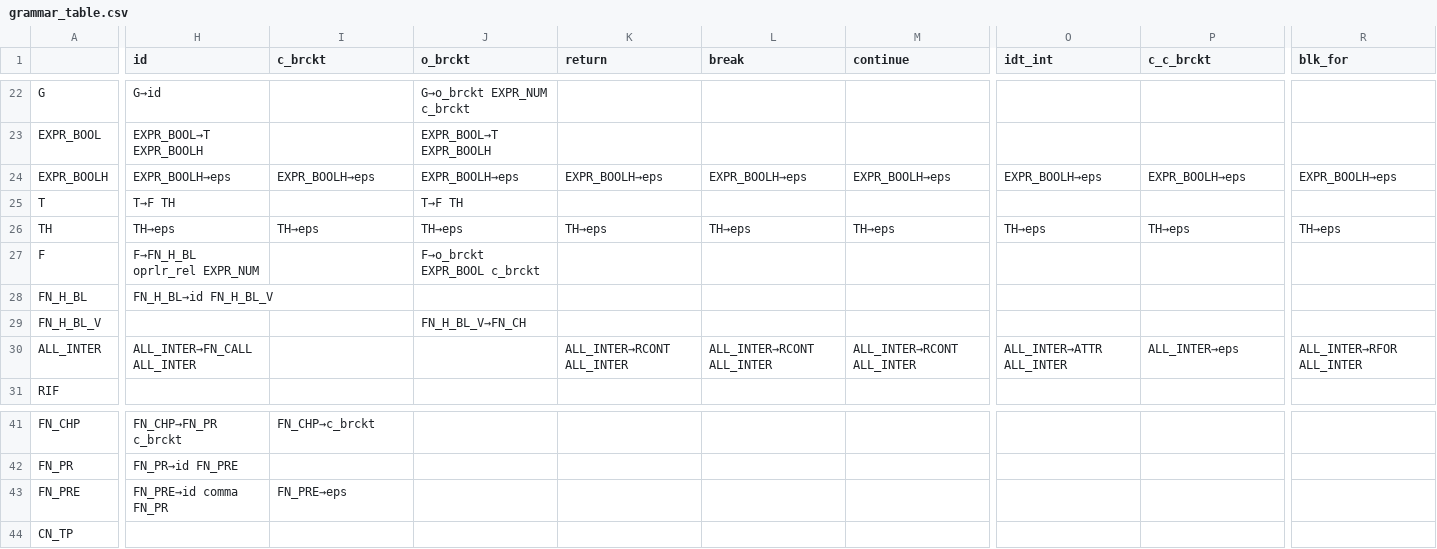
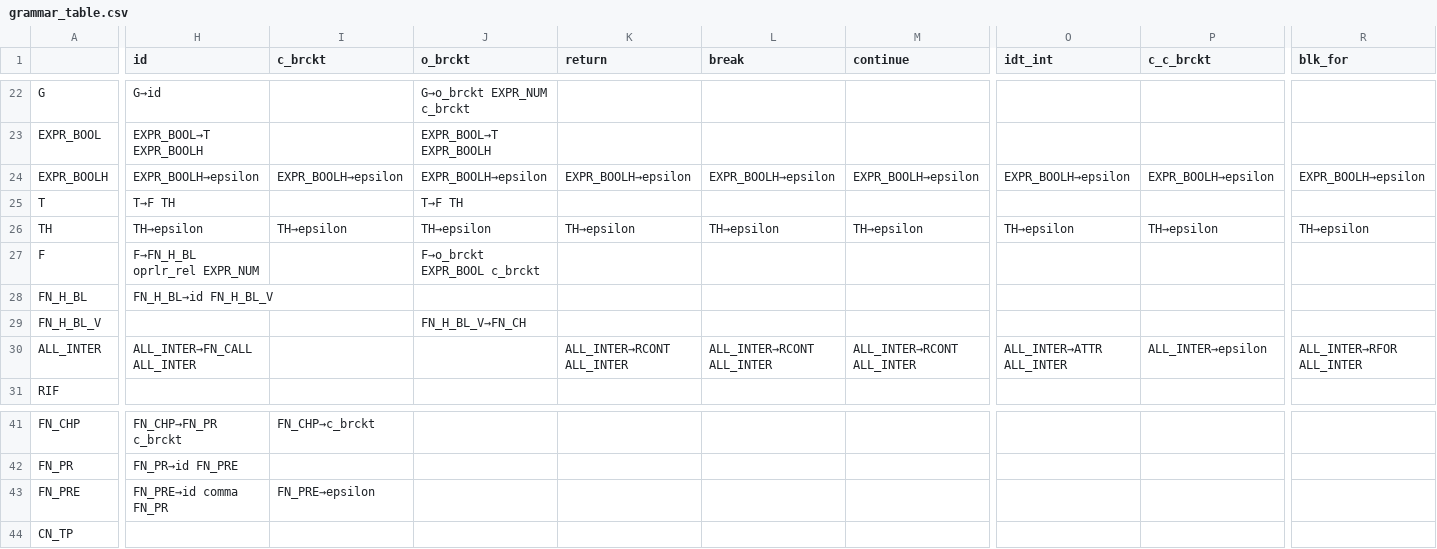
Before and after one commit to NaelsonDouglas/namelesscompiler, a CSV file: src/grammar_table.csv, drawn as a sheet; only a part is shown, gaps mark what is left out; the diff covers the shown part only; the diff names each change by its address in the sheet, - before the commit and + after, or states it on an @@ line.

```diff
--- a/src/grammar_table.csv
+++ b/src/grammar_table.csv
-H24 (id): EXPR_BOOLH→eps
+H24 (id): EXPR_BOOLH→epsilon
-I24 (c_brckt): EXPR_BOOLH→eps
+I24 (c_brckt): EXPR_BOOLH→epsilon
-J24 (o_brckt): EXPR_BOOLH→eps
+J24 (o_brckt): EXPR_BOOLH→epsilon
-K24 (return): EXPR_BOOLH→eps
+K24 (return): EXPR_BOOLH→epsilon
-L24 (break): EXPR_BOOLH→eps
+L24 (break): EXPR_BOOLH→epsilon
-M24 (continue): EXPR_BOOLH→eps
+M24 (continue): EXPR_BOOLH→epsilon
-O24 (idt_int): EXPR_BOOLH→eps
+O24 (idt_int): EXPR_BOOLH→epsilon
-P24 (c_c_brckt): EXPR_BOOLH→eps
+P24 (c_c_brckt): EXPR_BOOLH→epsilon
-R24 (blk_for): EXPR_BOOLH→eps
+R24 (blk_for): EXPR_BOOLH→epsilon
-H26 (id): TH→eps
+H26 (id): TH→epsilon
-I26 (c_brckt): TH→eps
+I26 (c_brckt): TH→epsilon
-J26 (o_brckt): TH→eps
+J26 (o_brckt): TH→epsilon
-K26 (return): TH→eps
+K26 (return): TH→epsilon
-L26 (break): TH→eps
+L26 (break): TH→epsilon
-M26 (continue): TH→eps
+M26 (continue): TH→epsilon
-O26 (idt_int): TH→eps
+O26 (idt_int): TH→epsilon
-P26 (c_c_brckt): TH→eps
+P26 (c_c_brckt): TH→epsilon
-R26 (blk_for): TH→eps
+R26 (blk_for): TH→epsilon
-P30 (c_c_brckt): ALL_INTER→eps
+P30 (c_c_brckt): ALL_INTER→epsilon
-I43 (c_brckt): FN_PRE→eps
+I43 (c_brckt): FN_PRE→epsilon
```
Also changed, not shown: 79 edited cells elsewhere in this file, 6 other files.
